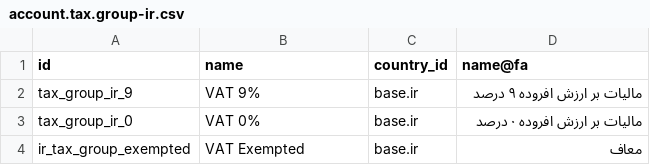
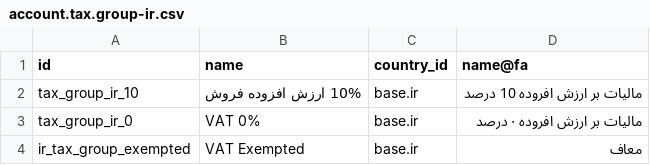
Before and after one commit to Odoo-Community-IRAN/apps, a CSV file: l10n_ir_account/data/template/account.tax.group-ir.csv, drawn as a sheet.

```diff
--- a/l10n_ir_account/data/template/account.tax.group-ir.csv
+++ b/l10n_ir_account/data/template/account.tax.group-ir.csv
@@ -1,3 +1,3 @@
 "id","name","country_id","name@fa"
-"tax_group_ir_9","VAT 9%","base.ir","مالیات بر ارزش افروده ۹ درصد"
+"tax_group_ir_10","10% ارزش افزوده فروش","base.ir","مالیات بر ارزش افروده 10 درصد"
 "tax_group_ir_0","VAT 0%","base.ir","مالیات بر ارزش افروده ۰ درصد"
```
Also changed, not shown: l10n_ir_account/data/template/account.fiscal.position-ir.csv, l10n_ir_account/data/template/account.tax-ir.csv, 3 other files.
